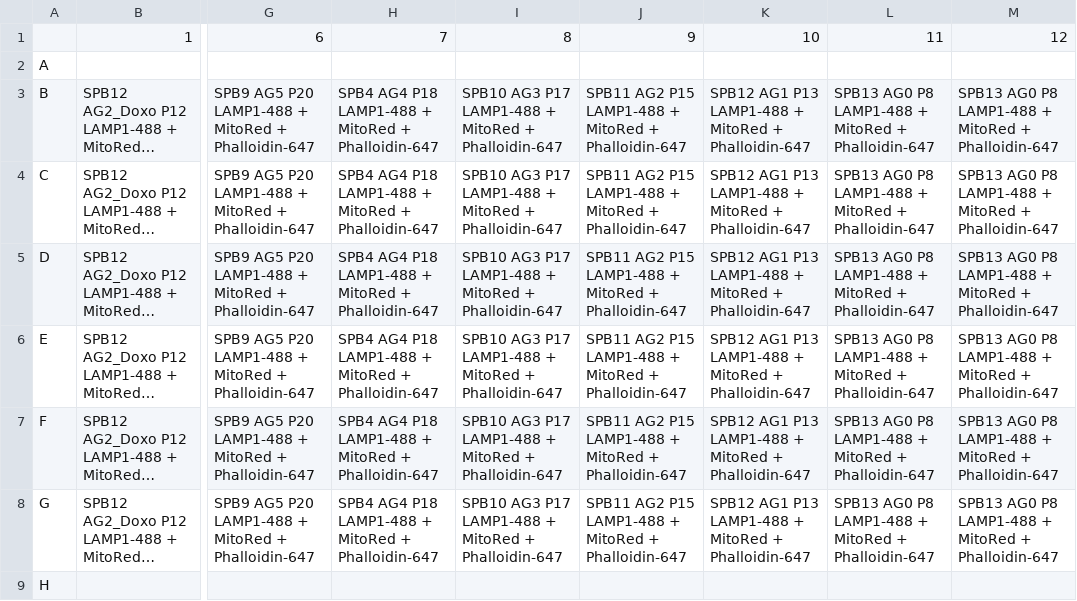
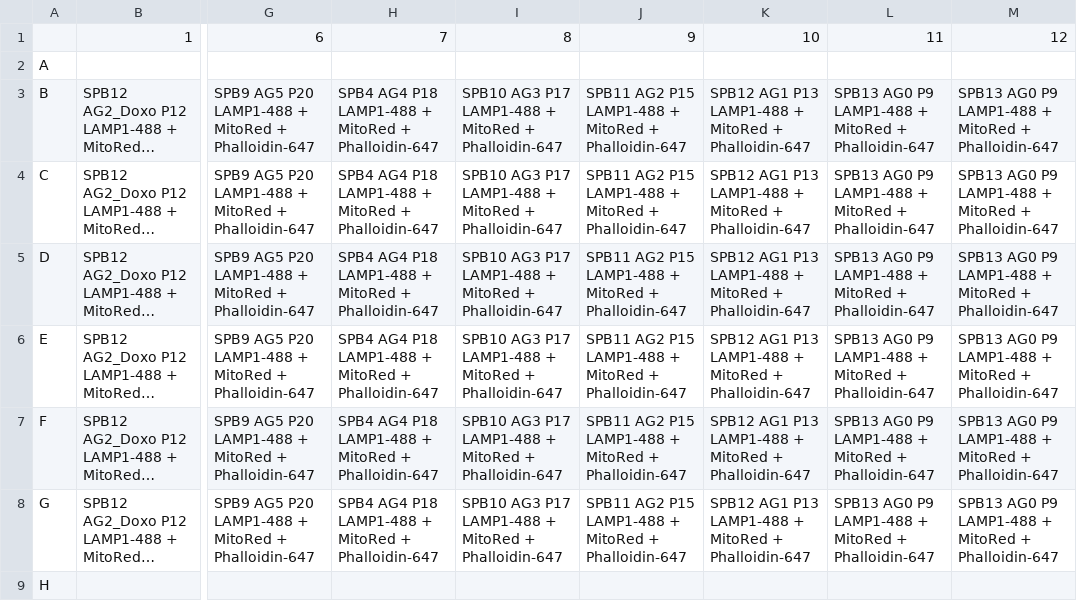
Before and after one commit to allielas/HTP_fibroblasts_mitolyso, a CSV file: plate_metadata/20250501_rep07_metadata/may01plate.csv, drawn as a sheet; only a part is shown, gaps mark what is left out; long unchanged cells end in …; the diff names each change by its address in the sheet, - before the commit and + after, or states it on an @@ line.

```diff
--- a/plate_metadata/20250501_rep07_metadata/may01plate.csv
+++ b/plate_metadata/20250501_rep07_metadata/may01plate.csv
-L3:L8: SPB13 AG0 P8 LAMP1-488 +…
+L3:L8: SPB13 AG0 P9 LAMP1-488 +…
-M3:M8: SPB13 AG0 P8 LAMP1-488 +…
+M3:M8: SPB13 AG0 P9 LAMP1-488 +…
```
Also changed, not shown: plate_metadata/20250410_rep06_metadata/map.csv, plate_metadata/20250501_rep07_metadata/map.csv, 4 other files.
